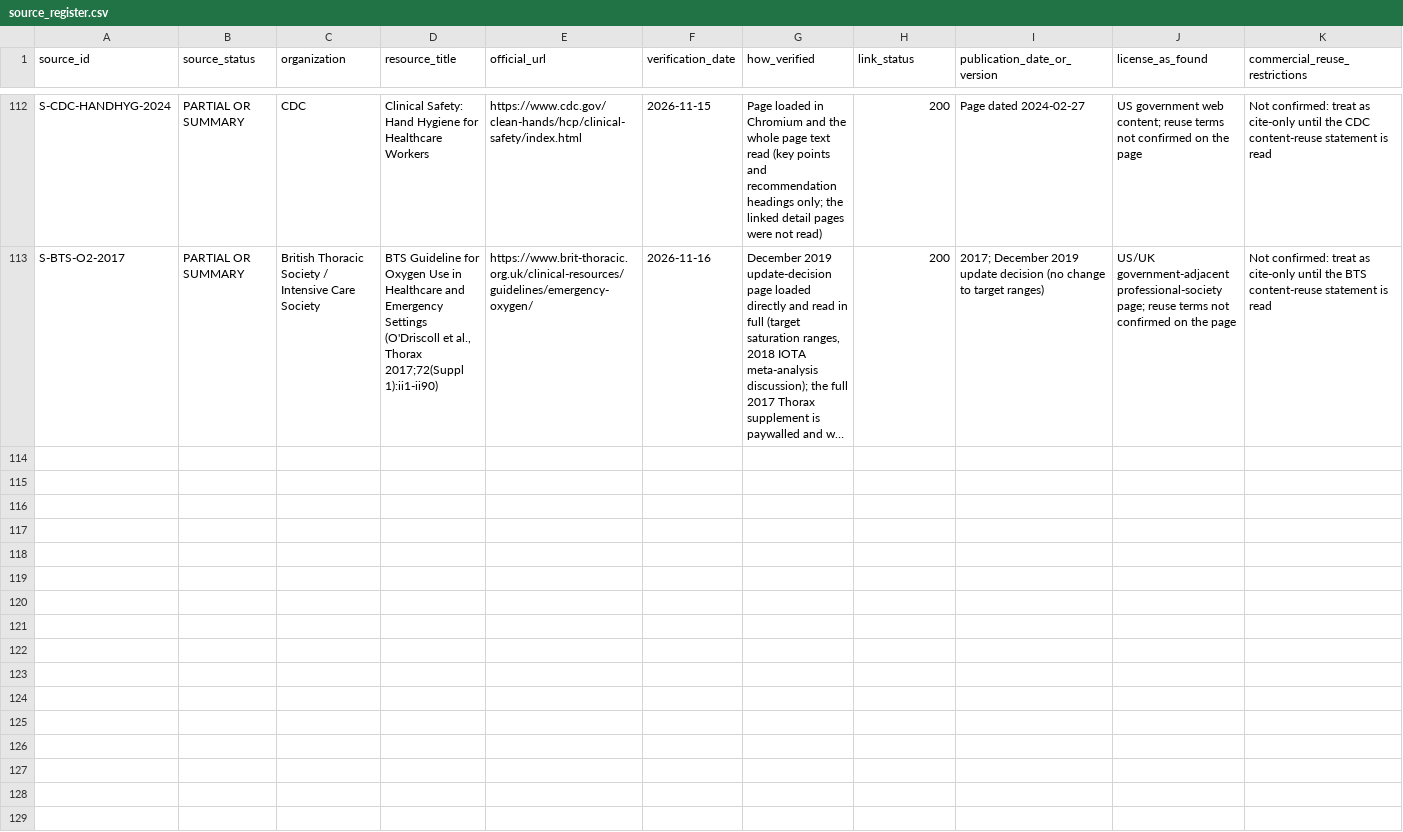
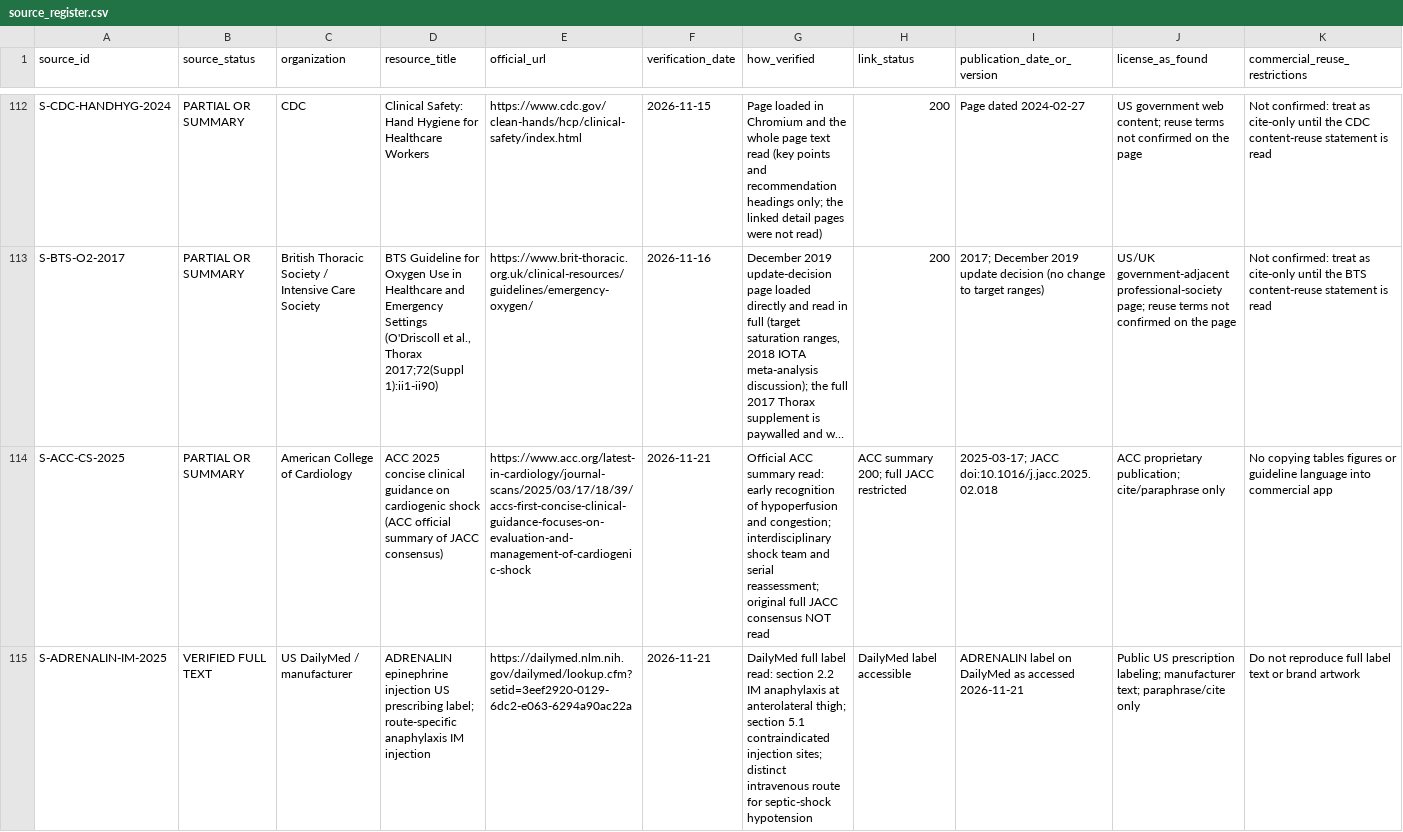
Before and after one commit to Awzy9/icu-nursing, a CSV file: sources/source_register.csv, drawn as a sheet; only a part is shown, gaps mark what is left out; long unchanged cells end in …; rows hold the shown columns only; the diff covers the shown part only; the diff names each change by its address in the sheet, - before the commit and + after, or states it on an @@ line.

Commit message:
fix(clinical): cardiogenic-shock and vasoactive medication evidence audit (#92)
* docs(evidence): register ACC cardiogenic-shock summary and correct IM epinephrine product label

* fix(clinical): rebase cardiogenic-shock scenario on current shock-team guidance, safe arrhythmia response and label limits

* fix(clinical): correct epinephrine route-specific MCQ evidence and patient-first vasoactive extravasation answers

* test(clinical): cover cardiogenic shock escalation, source permissions and route-specific vasoactive answer keys

* docs(clinical): record evidence-by-claim cardiogenic shock and six vasoactive MCQ review

* chore(clinical): regenerate cardiogenic and vasoactive draft index hashes and source traces

* chore(clinical): append evidence revision history for cardiogenic case and vasoactive MCQs

* docs(clinical): register NICE renal-dopamine contraindication recommendation for pharmacology safety check

* fix(clinical): remove misleading renal-dose dopamine teaching and clarify safe vasoactive interruptions

* test(clinical): prevent renal-protective dopamine misconception and unsafe vasoactive stop language

* docs(clinical): add dopamine/AKI and extravasation finding to source-by-claim audit

* chore(clinical): index NICE AKI source and updated dopamine nursing review hash

* chore(clinical): record D05-T03 dose-safety correction revision in history

* fix(evidence): classify NICE single-recommendation review as partial per source integrity contract

```diff
--- a/sources/source_register.csv
+++ b/sources/source_register.csv
+row 114: S-ACC-CS-2025 | PARTIAL OR SUMMARY | American College of Cardiology | ACC 2025 concise clinical guidance on cardiogenic shock (ACC official summary of JACC consensus) | https://www.acc.org/latest-in-cardiology/journal-scans/2025/03/17/18/39/accs-first-concise-clinical-guidance-focuses-on-evaluation-and-management-of-cardiogenic-shock | 2026-11-21 | Official ACC summary read: early recognition of hypoperfusion and congestion; interdisciplinary shock team and serial reassessment; original full JACC consensus NOT read | ACC summary 200; full JACC restricted | 2025-03-17; JACC doi:10.1016/j.jacc.2025.02.018 | ACC proprietary publication; cite/paraphrase only | No copying tables figures or guideline language into commercial app
+row 115: S-ADRENALIN-IM-2025 | VERIFIED FULL TEXT | US DailyMed / manufacturer | ADRENALIN epinephrine injection US prescribing label; route-specific anaphylaxis IM injection | https://dailymed.nlm.nih.gov/dailymed/lookup.cfm?setid=3eef2920-0129-6dc2-e063-6294a90ac22a | 2026-11-21 | DailyMed full label read: section 2.2 IM anaphylaxis at anterolateral thigh; section 5.1 contraindicated injection sites; distinct intravenous route for septic-shock hypotension | DailyMed label accessible | ADRENALIN label on DailyMed as accessed 2026-11-21 | Public US prescription labeling; manufacturer text; paraphrase/cite only | Do not reproduce full label text or brand artwork
```
Also changed, not shown: 1 added row elsewhere in this file, 7 other files.
